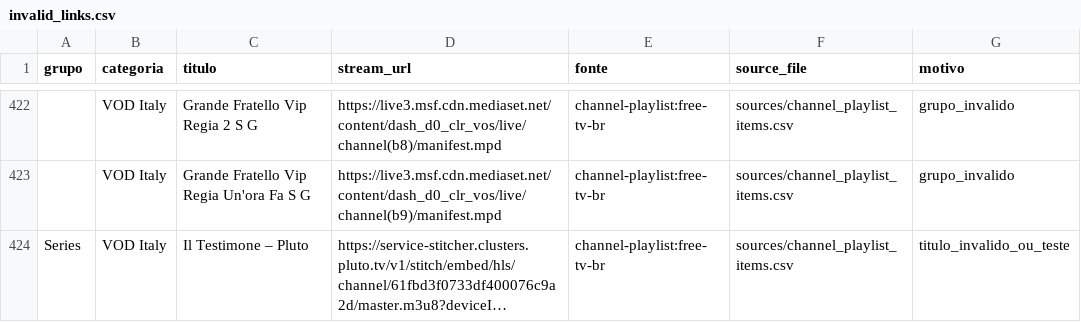
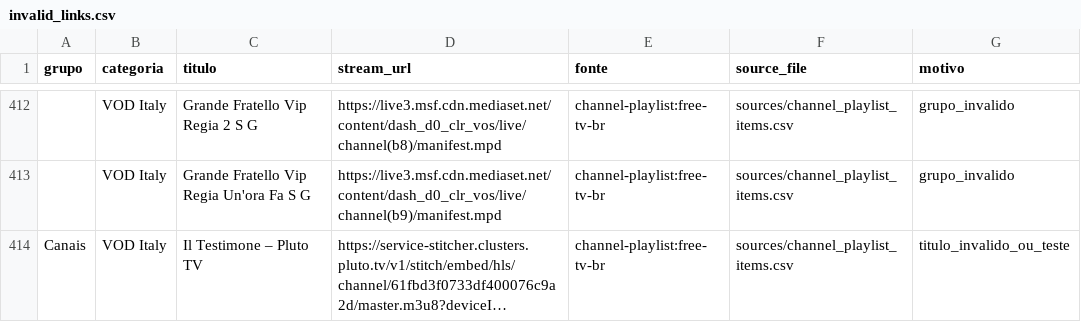
Before and after one commit to kaykewf13/animeout, a CSV file: invalid_links.csv, drawn as a sheet; only a part is shown, gaps mark what is left out; long unchanged cells end in …; addresses are those after the commit; the diff covers the shown part only; the diff names each change by its address in the sheet, - before the commit and + after, or states it on an @@ line.

```diff
--- a/invalid_links.csv
+++ b/invalid_links.csv
-A414 (grupo): Series
+A414 (grupo): Canais
-C414 (titulo): Il Testimone – Pluto
+C414 (titulo): Il Testimone – Pluto TV
```
Also changed, not shown: 10 removed rows and 1 edited cell elsewhere in this file, 8 other files.
